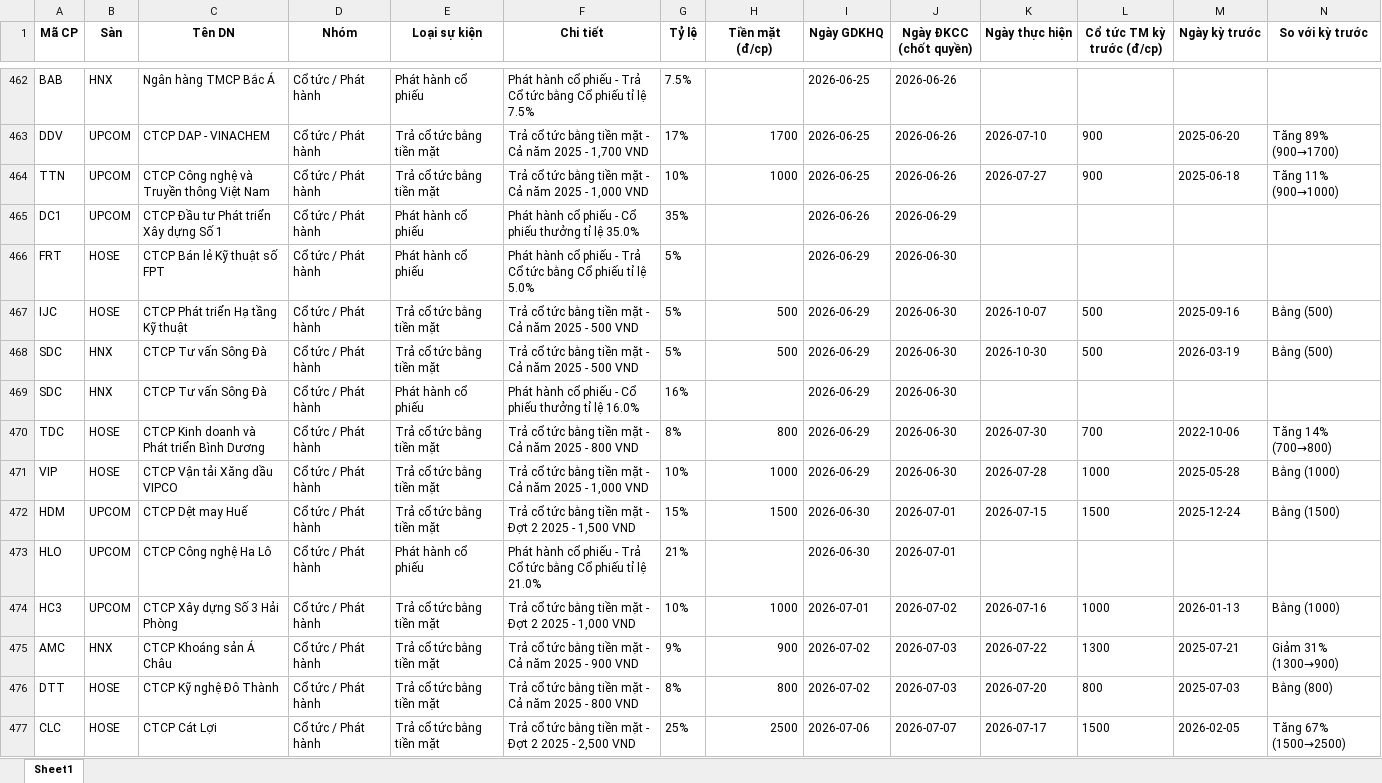
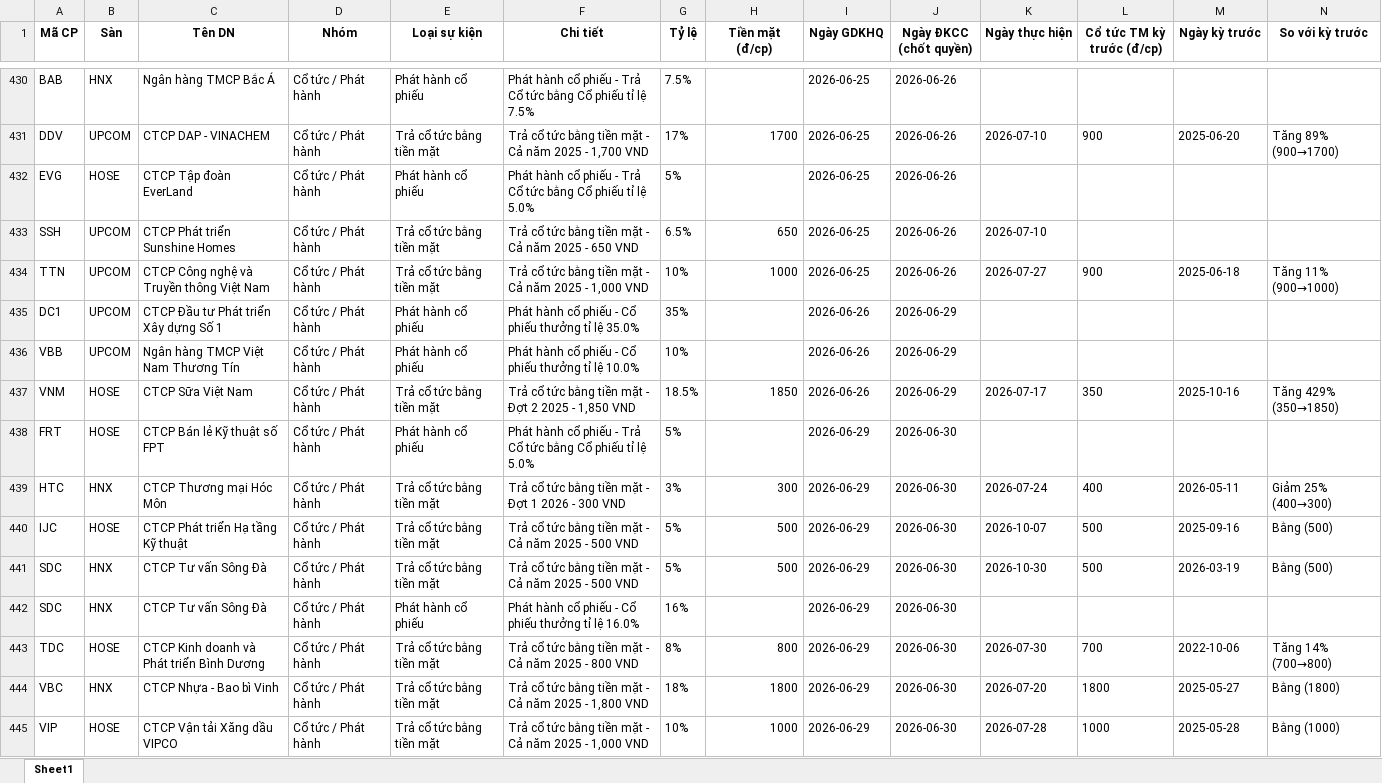
Before and after one commit to thanhungtrang2508-collab/TNKB, an Excel workbook: data/lich_su_kien.xlsx, sheet Sheet1, drawn as a sheet; only a part is shown, gaps mark what is left out; the shorter side is filled out with more unchanged rows; values as stored, in another font and other column widths than the file's, no borders; the diff covers the shown part only; the diff names each change by its address in the sheet, - before the commit and + after, or states it on an @@ line.

```diff
--- a/data/lich_su_kien.xlsx (sheet Sheet1)
+++ b/data/lich_su_kien.xlsx (sheet Sheet1)
+row 432: EVG | HOSE | CTCP Tập đoàn EverLand | Cổ tức / Phát hành | Phát hành cổ phiếu | Phát hành cổ phiếu - Trả Cổ tức bằng Cổ phiếu tỉ lệ 5.0% | 5% |  | 2026-06-25 | 2026-06-26
+row 433: SSH | UPCOM | CTCP Phát triển Sunshine Homes | Cổ tức / Phát hành | Trả cổ tức bằng tiền mặt | Trả cổ tức bằng tiền mặt - Cả năm 2025 - 650 VND | 6.5% | 650 | 2026-06-25 | 2026-06-26 | 2026-07-10
+row 436: VBB | UPCOM | Ngân hàng TMCP Việt Nam Thương Tín | Cổ tức / Phát hành | Phát hành cổ phiếu | Phát hành cổ phiếu - Cổ phiếu thưởng tỉ lệ 10.0% | 10% |  | 2026-06-26 | 2026-06-29
+row 437: VNM | HOSE | CTCP Sữa Việt Nam | Cổ tức / Phát hành | Trả cổ tức bằng tiền mặt | Trả cổ tức bằng tiền mặt - Đợt 2 2025 - 1,850 VND | 18.5% | 1850 | 2026-06-26 | 2026-06-29 | 2026-07-17 | 350 | 2025-10-16 | Tăng 429% (350→1850)
+row 439: HTC | HNX | CTCP Thương mại Hóc Môn | Cổ tức / Phát hành | Trả cổ tức bằng tiền mặt | Trả cổ tức bằng tiền mặt - Đợt 1 2026 - 300 VND | 3% | 300 | 2026-06-29 | 2026-06-30 | 2026-07-24 | 400 | 2026-05-11 | Giảm 25% (400→300)
+row 444: VBC | HNX | CTCP Nhựa - Bao bì Vinh | Cổ tức / Phát hành | Trả cổ tức bằng tiền mặt | Trả cổ tức bằng tiền mặt - Cả năm 2025 - 1,800 VND | 18% | 1800 | 2026-06-29 | 2026-06-30 | 2026-07-20 | 1800 | 2025-05-27 | Bằng (1800)
```
Also changed, not shown: 18 added rows and 49 removed rows elsewhere in this sheet, 3 other files.
